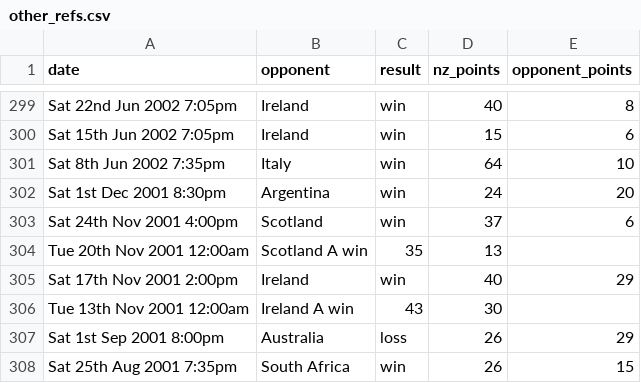
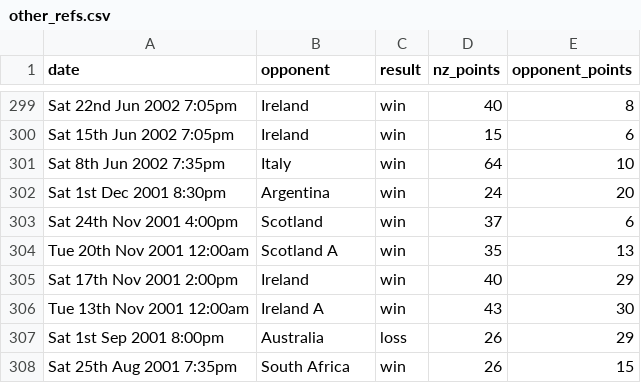
Before and after one commit to youroldmangaming/WayneBarnesBias, a CSV file: other_refs.csv, drawn as a sheet; only a part is shown, gaps mark what is left out.

Commit message:
Update other_refs.csv

```diff
--- a/other_refs.csv
+++ b/other_refs.csv
@@ -303,5 +303,5 @@ Sat 1st Dec 2001  8:30pm,	Argentina,	win,	24,	20
 Sat 24th Nov 2001  4:00pm,	Scotland,	win,	37,	6
-Tue 20th Nov 2001  12:00am,	Scotland A	win,	35,	13
+Tue 20th Nov 2001  12:00am,	Scotland A,	win,	35,	13
 Sat 17th Nov 2001  2:00pm,	Ireland,	win,	40,	29
-Tue 13th Nov 2001  12:00am,	Ireland A	win,	43,	30
+Tue 13th Nov 2001  12:00am,	Ireland A,	win,	43,	30
 Sat 1st Sep 2001  8:00pm,	Australia,	loss,	26,	29
```
